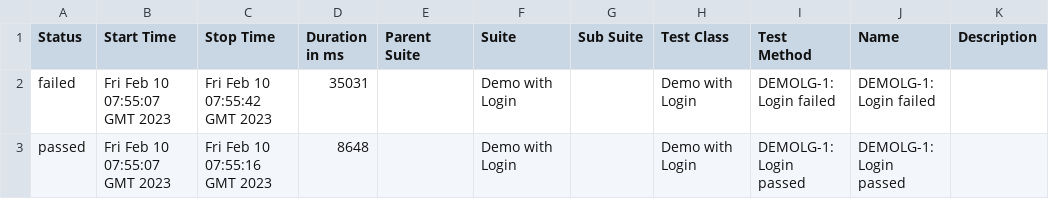
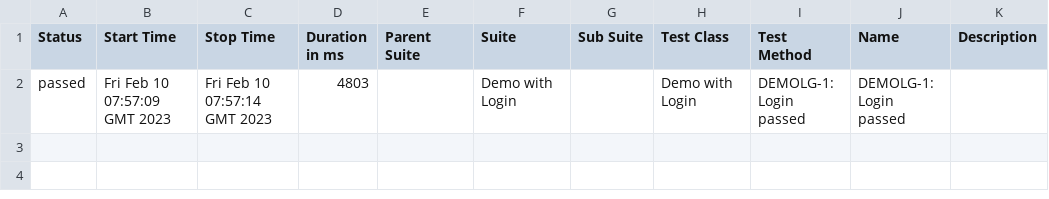
Before and after one commit to khoanhuynh-evizi/dashboard-demo, a CSV file: data/suites.csv, drawn as a sheet.

Commit message:
deploy: khoanhuynh-evizi/dashboard-demo@17455fd45eee47458d5f670a4100e9d80f007ed5

```diff
--- a/data/suites.csv
+++ b/data/suites.csv
@@ -1,3 +1,2 @@
 "Status","Start Time","Stop Time","Duration in ms","Parent Suite","Suite","Sub Suite","Test Class","Test Method","Name","Description"
-"failed","Fri Feb 10 07:55:07 GMT 2023","Fri Feb 10 07:55:42 GMT 2023","35031","","Demo with Login","","Demo with Login","DEMOLG-1: Login failed","DEMOLG-1: Login failed",""
-"passed","Fri Feb 10 07:55:07 GMT 2023","Fri Feb 10 07:55:16 GMT 2023","8648","","Demo with Login","","Demo with Login","DEMOLG-1: Login passed","DEMOLG-1: Login passed",""
+"passed","Fri Feb 10 07:57:09 GMT 2023","Fri Feb 10 07:57:14 GMT 2023","4803","","Demo with Login","","Demo with Login","DEMOLG-1: Login passed","DEMOLG-1: Login passed",""
```
Also changed, not shown: 30 other files.
